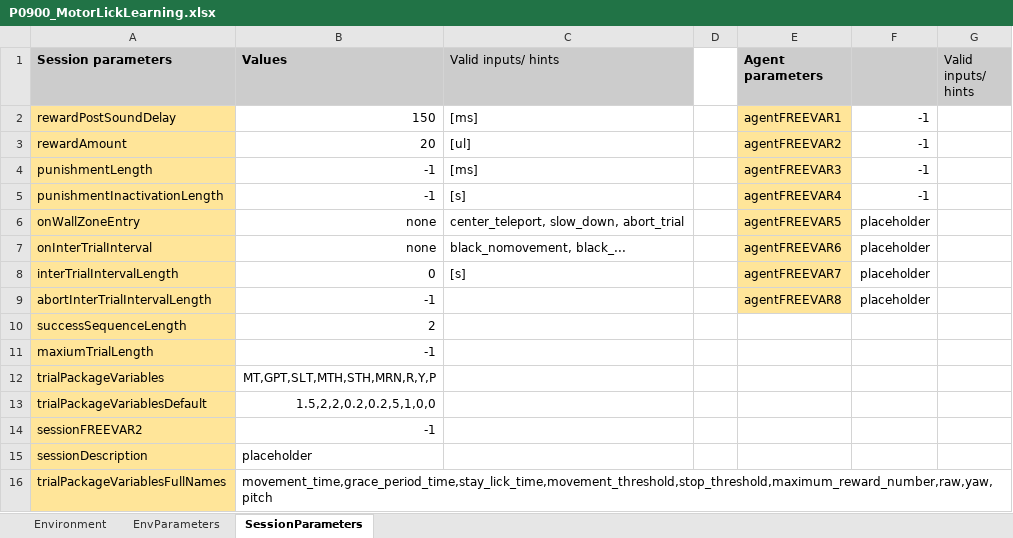
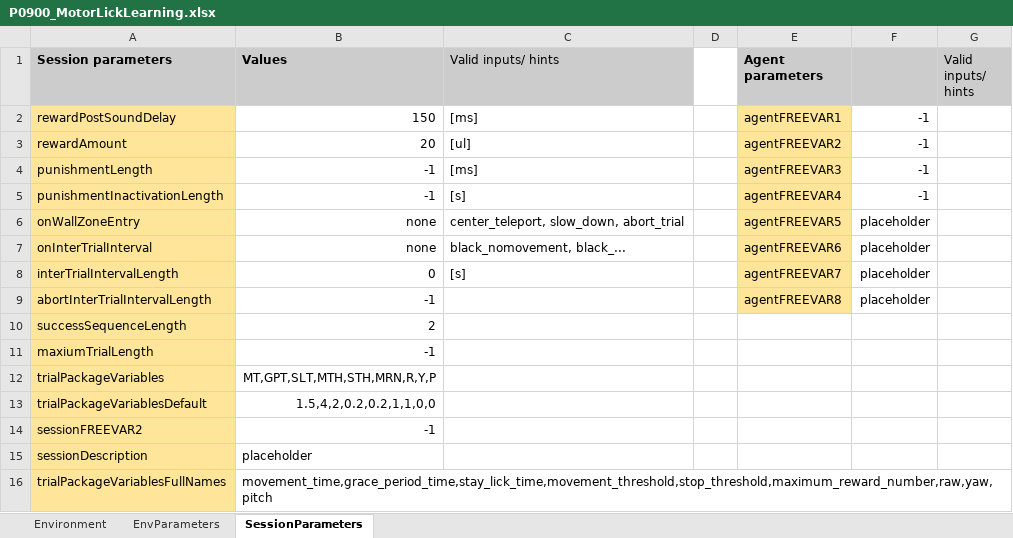
Before and after one commit to LoaloaF/UnityRatVR, an Excel workbook: Paradigms/P0900_MotorLickLearning.xlsx, sheet SessionParameters, drawn as a sheet; values as stored, in another font and other column widths than the file's, no borders; the diff names each change by its address in the sheet, - before the commit and + after, or states it on an @@ line.

```diff
--- a/Paradigms/P0900_MotorLickLearning.xlsx (sheet SessionParameters)
+++ b/Paradigms/P0900_MotorLickLearning.xlsx (sheet SessionParameters)
-B13 (Values): 1.5,2,2,0.2,0.2,5,1,0,0
+B13 (Values): 1.5,4,2,0.2,0.2,1,1,0,0
```
Also changed, not shown: 10 other files.
